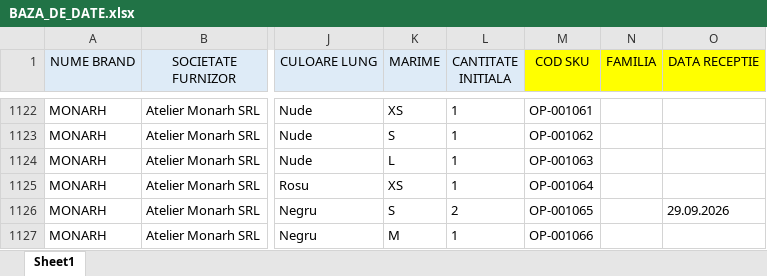
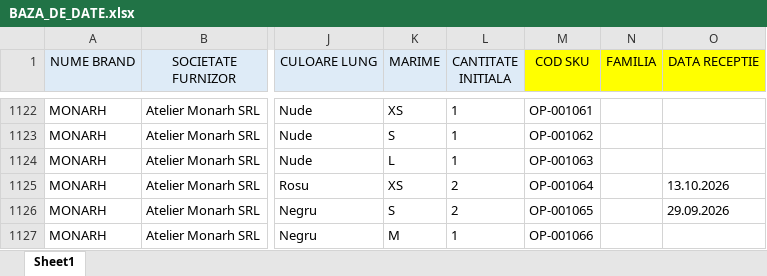
Before and after one commit to metameridiansrl-eng/smartbill-stoc, an Excel workbook: source-data/BAZA_DE_DATE.xlsx, sheet Sheet1, drawn as a sheet; only a part is shown, gaps mark what is left out; values as stored, in another font and other column widths than the file's, no borders; conditional formats not drawn; the diff covers the shown part only; the diff names each change by its address in the sheet, - before the commit and + after, or states it on an @@ line.

```diff
--- a/source-data/BAZA_DE_DATE.xlsx (sheet Sheet1)
+++ b/source-data/BAZA_DE_DATE.xlsx (sheet Sheet1)
-L1125 (CANTITATE INITIALA): 1
+L1125 (CANTITATE INITIALA): 2
-O1125 (DATA RECEPTIE): (empty)
+O1125 (DATA RECEPTIE): 13.10.2026
```
Also changed, not shown: 44 added rows and 14 edited cells elsewhere in this sheet.
